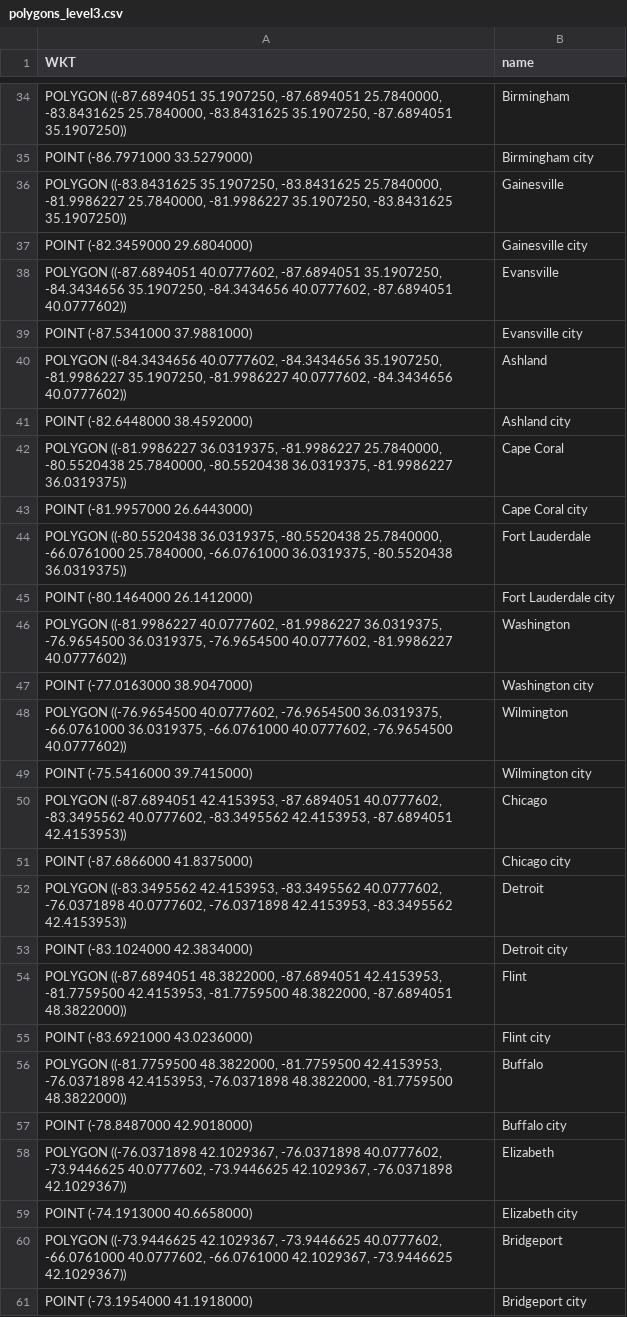
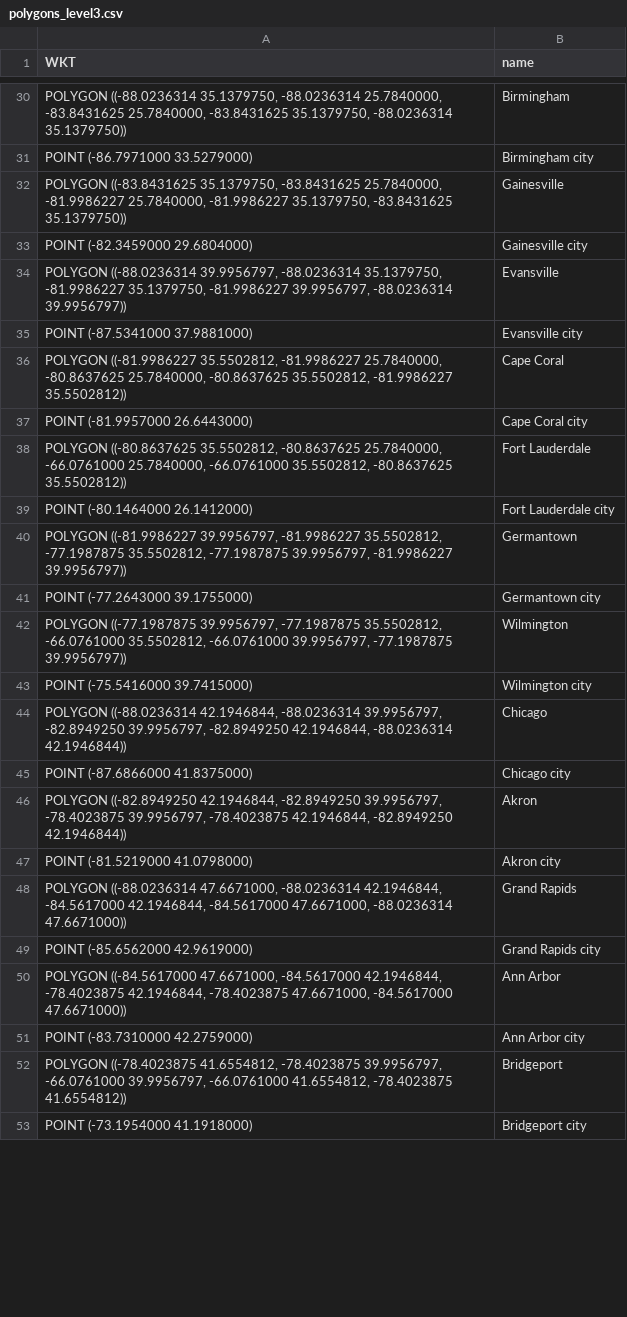
Before and after one commit to aanddrew/areacodes, a CSV file: polygons/polygons_level3.csv, drawn as a sheet; only a part is shown, gaps mark what is left out; the diff covers the shown part only.

```diff
--- a/polygons/polygons_level3.csv
+++ b/polygons/polygons_level3.csv
@@ -34,28 +30,24 @@ WKT,name
-"POLYGON ((-87.6894051 35.1907250, -87.6894051 25.7840000, -83.8431625 25.7840000, -83.8431625 35.1907250, -87.6894051 35.1907250))","Birmingham"
+"POLYGON ((-88.0236314 35.1379750, -88.0236314 25.7840000, -83.8431625 25.7840000, -83.8431625 35.1379750, -88.0236314 35.1379750))","Birmingham"
 "POINT (-86.7971000 33.5279000)","Birmingham city"
-"POLYGON ((-83.8431625 35.1907250, -83.8431625 25.7840000, -81.9986227 25.7840000, -81.9986227 35.1907250, -83.8431625 35.1907250))","Gainesville"
+"POLYGON ((-83.8431625 35.1379750, -83.8431625 25.7840000, -81.9986227 25.7840000, -81.9986227 35.1379750, -83.8431625 35.1379750))","Gainesville"
 "POINT (-82.3459000 29.6804000)","Gainesville city"
-"POLYGON ((-87.6894051 40.0777602, -87.6894051 35.1907250, -84.3434656 35.1907250, -84.3434656 40.0777602, -87.6894051 40.0777602))","Evansville"
+"POLYGON ((-88.0236314 39.9956797, -88.0236314 35.1379750, -81.9986227 35.1379750, -81.9986227 39.9956797, -88.0236314 39.9956797))","Evansville"
 "POINT (-87.5341000 37.9881000)","Evansville city"
-"POLYGON ((-84.3434656 40.0777602, -84.3434656 35.1907250, -81.9986227 35.1907250, -81.9986227 40.0777602, -84.3434656 40.0777602))","Ashland"
-"POINT (-82.6448000 38.4592000)","Ashland city"
-"POLYGON ((-81.9986227 36.0319375, -81.9986227 25.7840000, -80.5520438 25.7840000, -80.5520438 36.0319375, -81.9986227 36.0319375))","Cape Coral"
+"POLYGON ((-81.9986227 35.5502812, -81.9986227 25.7840000, -80.8637625 25.7840000, -80.8637625 35.5502812, -81.9986227 35.5502812))","Cape Coral"
 "POINT (-81.9957000 26.6443000)","Cape Coral city"
-"POLYGON ((-80.5520438 36.0319375, -80.5520438 25.7840000, -66.0761000 25.7840000, -66.0761000 36.0319375, -80.5520438 36.0319375))","Fort Lauderdale"
+"POLYGON ((-80.8637625 35.5502812, -80.8637625 25.7840000, -66.0761000 25.7840000, -66.0761000 35.5502812, -80.8637625 35.5502812))","Fort Lauderdale"
 "POINT (-80.1464000 26.1412000)","Fort Lauderdale city"
-"POLYGON ((-81.9986227 40.0777602, -81.9986227 36.0319375, -76.9654500 36.0319375, -76.9654500 40.0777602, -81.9986227 40.0777602))","Washington"
-"POINT (-77.0163000 38.9047000)","Washington city"
-"POLYGON ((-76.9654500 40.0777602, -76.9654500 36.0319375, -66.0761000 36.0319375, -66.0761000 40.0777602, -76.9654500 40.0777602))","Wilmington"
+"POLYGON ((-81.9986227 39.9956797, -81.9986227 35.5502812, -77.1987875 35.5502812, -77.1987875 39.9956797, -81.9986227 39.9956797))","Germantown"
+"POINT (-77.2643000 39.1755000)","Germantown city"
+"POLYGON ((-77.1987875 39.9956797, -77.1987875 35.5502812, -66.0761000 35.5502812, -66.0761000 39.9956797, -77.1987875 39.9956797))","Wilmington"
 "POINT (-75.5416000 39.7415000)","Wilmington city"
-"POLYGON ((-87.6894051 42.4153953, -87.6894051 40.0777602, -83.3495562 40.0777602, -83.3495562 42.4153953, -87.6894051 42.4153953))","Chicago"
+"POLYGON ((-88.0236314 42.1946844, -88.0236314 39.9956797, -82.8949250 39.9956797, -82.8949250 42.1946844, -88.0236314 42.1946844))","Chicago"
 "POINT (-87.6866000 41.8375000)","Chicago city"
-"POLYGON ((-83.3495562 42.4153953, -83.3495562 40.0777602, -76.0371898 40.0777602, -76.0371898 42.4153953, -83.3495562 42.4153953))","Detroit"
-"POINT (-83.1024000 42.3834000)","Detroit city"
-"POLYGON ((-87.6894051 48.3822000, -87.6894051 42.4153953, -81.7759500 42.4153953, -81.7759500 48.3822000, -87.6894051 48.3822000))","Flint"
-"POINT (-83.6921000 43.0236000)","Flint city"
-"POLYGON ((-81.7759500 48.3822000, -81.7759500 42.4153953, -76.0371898 42.4153953, -76.0371898 48.3822000, -81.7759500 48.3822000))","Buffalo"
-"POINT (-78.8487000 42.9018000)","Buffalo city"
-"POLYGON ((-76.0371898 42.1029367, -76.0371898 40.0777602, -73.9446625 40.0777602, -73.9446625 42.1029367, -76.0371898 42.1029367))","Elizabeth"
-"POINT (-74.1913000 40.6658000)","Elizabeth city"
-"POLYGON ((-73.9446625 42.1029367, -73.9446625 40.0777602, -66.0761000 40.0777602, -66.0761000 42.1029367, -73.9446625 42.1029367))","Bridgeport"
+"POLYGON ((-82.8949250 42.1946844, -82.8949250 39.9956797, -78.4023875 39.9956797, -78.4023875 42.1946844, -82.8949250 42.1946844))","Akron"
+"POINT (-81.5219000 41.0798000)","Akron city"
+"POLYGON ((-88.0236314 47.6671000, -88.0236314 42.1946844, -84.5617000 42.1946844, -84.5617000 47.6671000, -88.0236314 47.6671000))","Grand Rapids"
+"POINT (-85.6562000 42.9619000)","Grand Rapids city"
+"POLYGON ((-84.5617000 47.6671000, -84.5617000 42.1946844, -78.4023875 42.1946844, -78.4023875 47.6671000, -84.5617000 47.6671000))","Ann Arbor"
+"POINT (-83.7310000 42.2759000)","Ann Arbor city"
+"POLYGON ((-78.4023875 41.6554812, -78.4023875 39.9956797, -66.0761000 39.9956797, -66.0761000 41.6554812, -78.4023875 41.6554812))","Bridgeport"
 "POINT (-73.1954000 41.1918000)","Bridgeport city"
```
Also changed, not shown: 12 added rows, 18 removed rows and 9 edited cells elsewhere in this file, points.csv, polygons/polygons_level4.csv, 3 other files.
